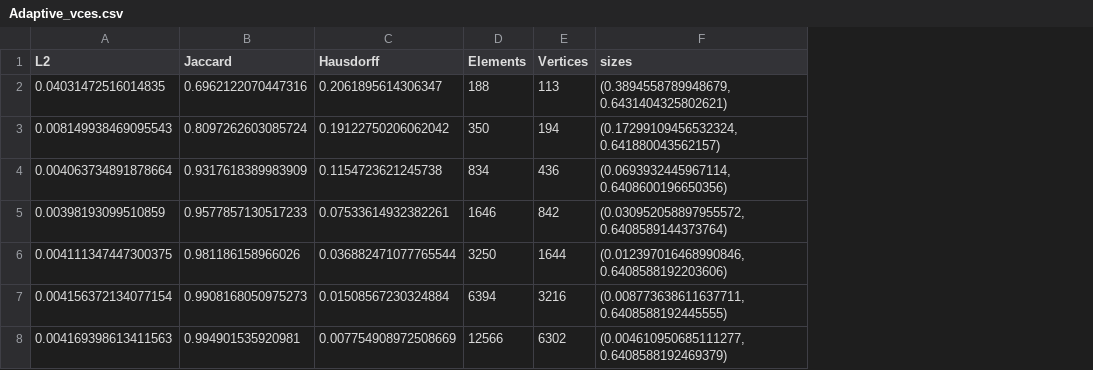
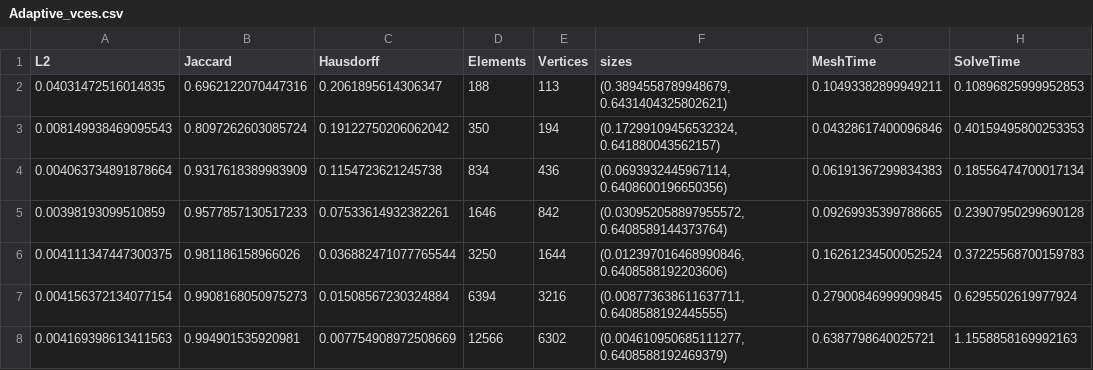
Before and after one commit to StefanoFochesatto/VI-AMR, a CSV file: NumericalResults/ConvergenceResults/Results/Adaptive_vces.csv, drawn as a sheet; the diff names each change by its address in the sheet, - before the commit and + after, or states it on an @@ line.

Commit message:
update Convergence.py and optimizations for udo

```diff
--- a/NumericalResults/ConvergenceResults/Results/Adaptive_vces.csv
+++ b/NumericalResults/ConvergenceResults/Results/Adaptive_vces.csv
+column G (MeshTime), rows 2-8: 0.10493382899949211 | 0.04328617400096846 | 0.06191367299834383 | 0.09269935399788665 | 0.16261234500052524 | 0.27900846999909845 | 0.6387798640025721
+column H (SolveTime), rows 2-8: 0.10896825999952853 | 0.40159495800253353 | 0.18556474700017134 | 0.23907950299690128 | 0.37225568700159783 | 0.6295502619977924 | 1.1558858169992163
```
Also changed, not shown: NumericalResults/ConvergenceResults/Results/Adaptive_udo.csv, NumericalResults/ConvergenceResults/Results/Hybrid_udo.csv, 12 other files.
